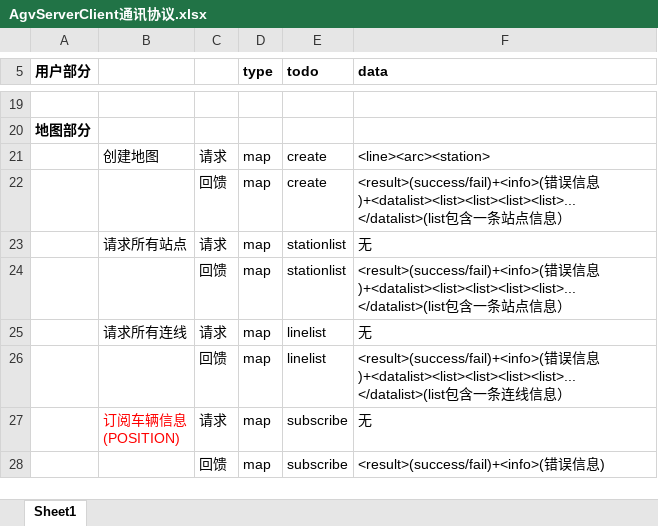
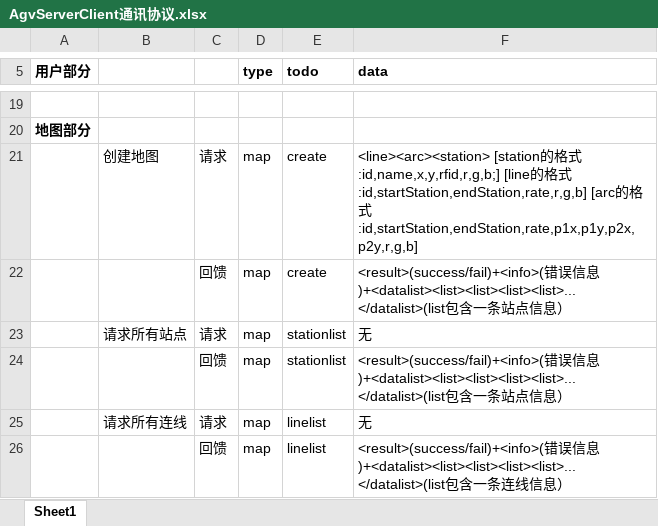
Before and after one commit to 18744012771/agvserver, an Excel workbook: AgvServerClient通讯协议.xlsx, sheet Sheet1, drawn as a sheet; only a part is shown, gaps mark what is left out; the shorter side is filled out with more unchanged rows; values as stored, in another font and other column widths than the file's, no borders; the diff names each change by its address in the sheet, - before the commit and + after, or states it on an @@ line.

```diff
--- a/AgvServerClient通讯协议.xlsx (sheet Sheet1)
+++ b/AgvServerClient通讯协议.xlsx (sheet Sheet1)
-F21 (data): <line><arc><station>
+F21 (data): <line><arc><station> [station的格式:id,name,x,y,rfid,r,g,b;] [line的格式:id,startStation,endStation,rate,r,g,b] [arc的格式:id,startStation,endStation,rate,p1x,p1y,p2x,p2y,r,g,b]
```
Also changed, not shown: 13 other files.
